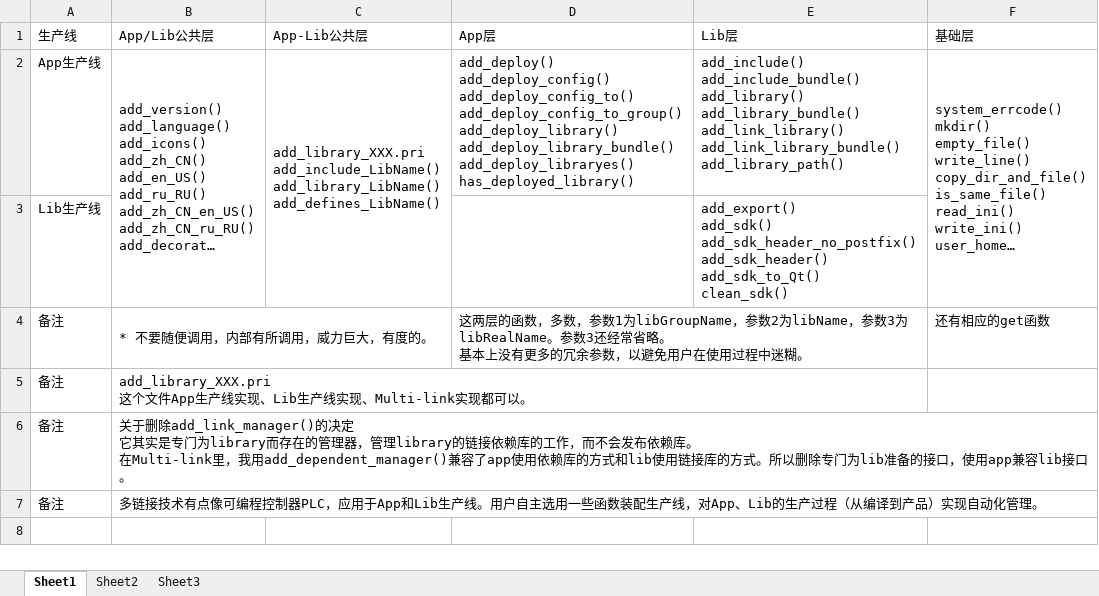
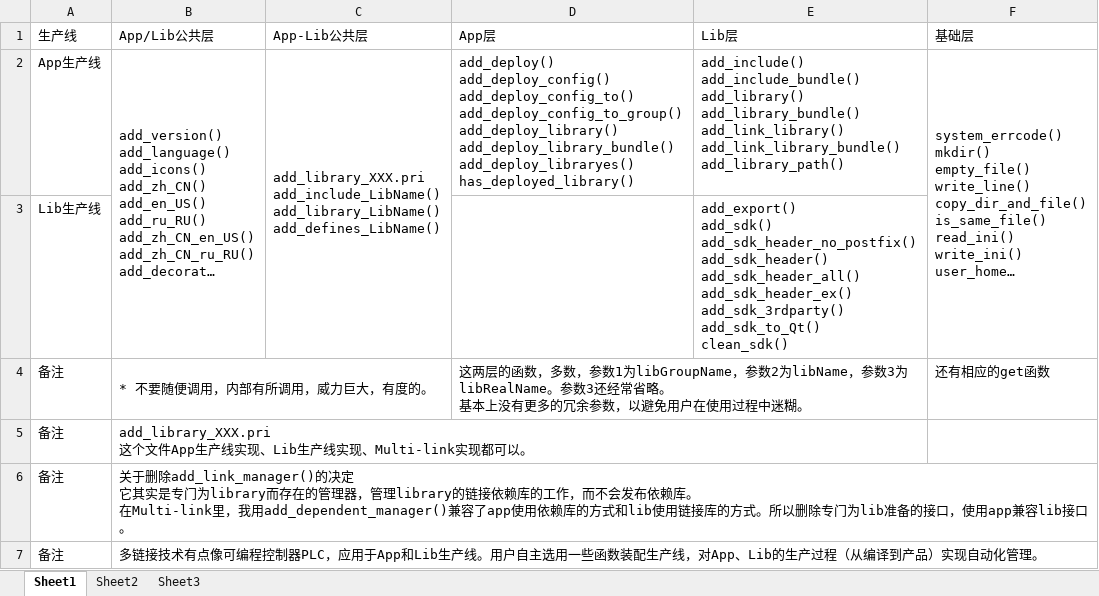
Before and after one commit to AbelTian/multi-link, an Excel workbook: Multi-linkFunctionList.xlsx, sheet Sheet1, drawn as a sheet; long unchanged cells end in …; values as stored, in another font and other column widths than the file's, no borders; ↵ is a line break in a cell; the diff names each change by its address in the sheet, - before the commit and + after, or states it on an @@ line.

Commit message:
添加 add_sdk_3rdparty

```diff
--- a/Multi-linkFunctionList.xlsx (sheet Sheet1)
+++ b/Multi-linkFunctionList.xlsx (sheet Sheet1)
-E3 (Lib层): …add_sdk_header_no_postfix() ↵ add_sdk_header() ↵ add_sdk_to_Qt() ↵ clean_sdk()
+E3 (Lib层): …add_sdk_header_no_postfix() ↵ add_sdk_header() ↵ add_sdk_header_all() ↵ add_sdk_header_ex() ↵ add_sdk_3rdparty() ↵ add_sdk_to_Qt() ↵ clean_sdk()
```
Also changed, not shown: 3 other files.
